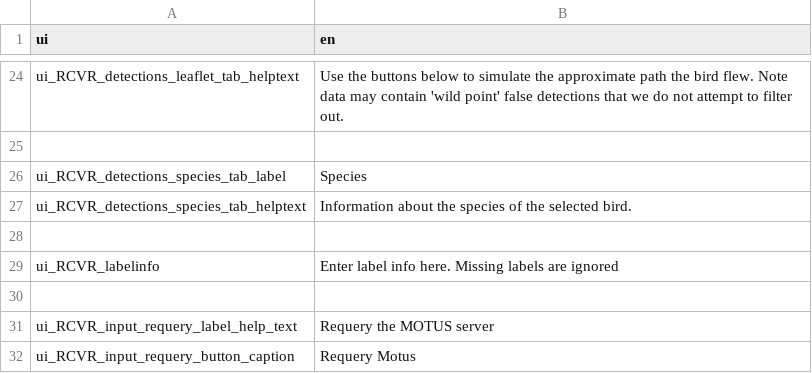
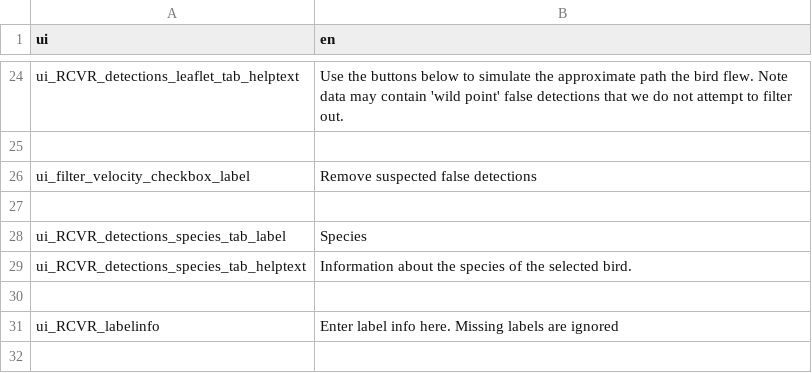
Before and after one commit to rschramm9/MOTUS_KIOSK, a CSV file: kiosks/DEFAULT/data/translations/translation_en.csv, drawn as a sheet; only a part is shown, gaps mark what is left out; the shorter side is filled out with more unchanged rows.

Commit message:
add translation for ui_filter_velocity_checkbox_label

```diff
--- a/kiosks/DEFAULT/data/translations/translation_en.csv
+++ b/kiosks/DEFAULT/data/translations/translation_en.csv
@@ -25,2 +25,4 @@ ui_RCVR_detections_leaflet_tab_helptext|Use the buttons below to simulate the ap
 
+ui_filter_velocity_checkbox_label|Remove suspected false detections
+
 ui_RCVR_detections_species_tab_label|Species
```
